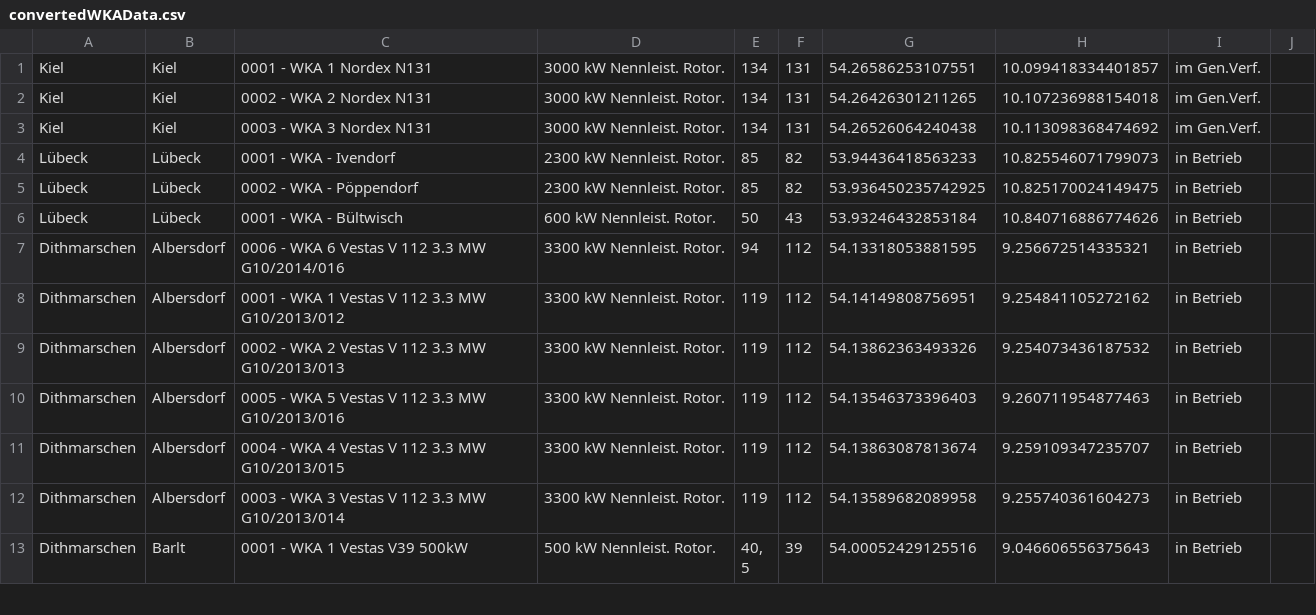
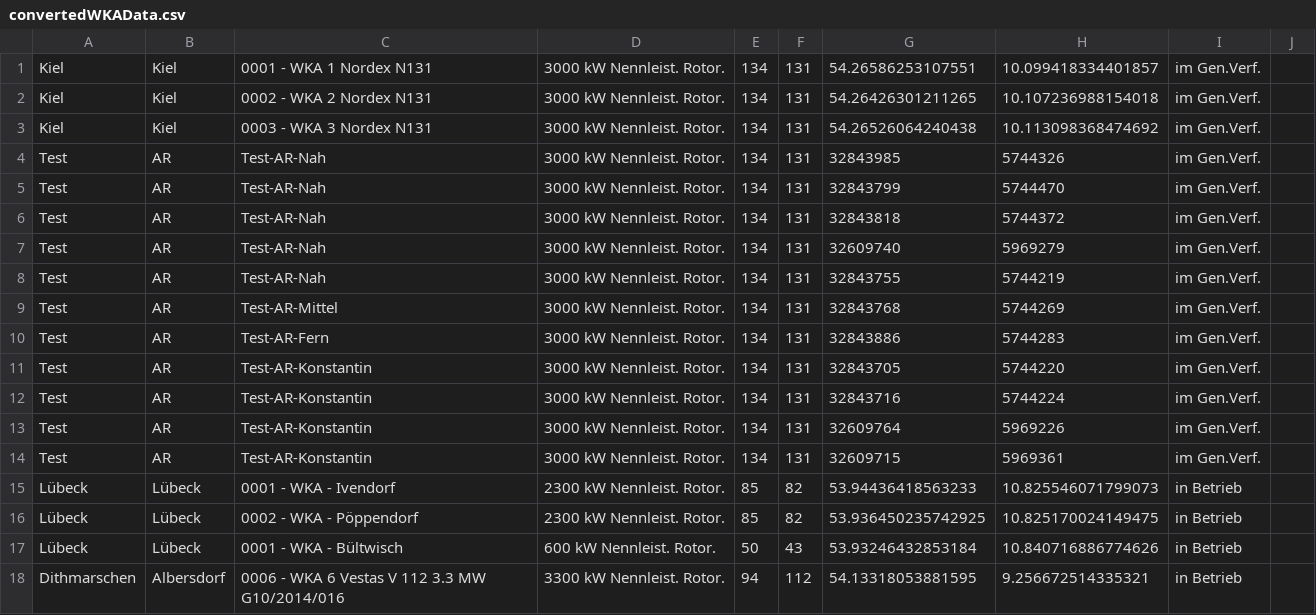
Before and after one commit to WKA-TH/WKA-2020, a CSV file: convertedWKAData.csv, drawn as a sheet; only a part is shown; the shorter side is filled out with more unchanged rows; the diff names each change by its address in the sheet, - before the commit and + after, or states it on an @@ line.

Commit message:
Update convertedWKAData.csv

```diff
--- a/convertedWKAData.csv
+++ b/convertedWKAData.csv
+row 4: Test | AR | Test-AR-Nah | 3000 kW Nennleist. Rotor. | 134 | 131 | 32843985 | 5744326 | im Gen.Verf.
+row 5: Test | AR | Test-AR-Nah | 3000 kW Nennleist. Rotor. | 134 | 131 | 32843799 | 5744470 | im Gen.Verf.
+row 6: Test | AR | Test-AR-Nah | 3000 kW Nennleist. Rotor. | 134 | 131 | 32843818 | 5744372 | im Gen.Verf.
+row 7: Test | AR | Test-AR-Nah | 3000 kW Nennleist. Rotor. | 134 | 131 | 32609740 | 5969279 | im Gen.Verf.
+row 8: Test | AR | Test-AR-Nah | 3000 kW Nennleist. Rotor. | 134 | 131 | 32843755 | 5744219 | im Gen.Verf.
+row 9: Test | AR | Test-AR-Mittel | 3000 kW Nennleist. Rotor. | 134 | 131 | 32843768 | 5744269 | im Gen.Verf.
+row 10: Test | AR | Test-AR-Fern | 3000 kW Nennleist. Rotor. | 134 | 131 | 32843886 | 5744283 | im Gen.Verf.
+row 11: Test | AR | Test-AR-Konstantin | 3000 kW Nennleist. Rotor. | 134 | 131 | 32843705 | 5744220 | im Gen.Verf.
+row 12: Test | AR | Test-AR-Konstantin | 3000 kW Nennleist. Rotor. | 134 | 131 | 32843716 | 5744224 | im Gen.Verf.
+row 13: Test | AR | Test-AR-Konstantin | 3000 kW Nennleist. Rotor. | 134 | 131 | 32609764 | 5969226 | im Gen.Verf.
+row 14: Test | AR | Test-AR-Konstantin | 3000 kW Nennleist. Rotor. | 134 | 131 | 32609715 | 5969361 | im Gen.Verf.
```
